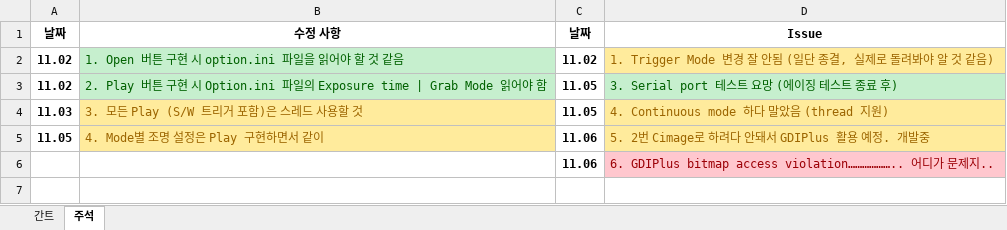
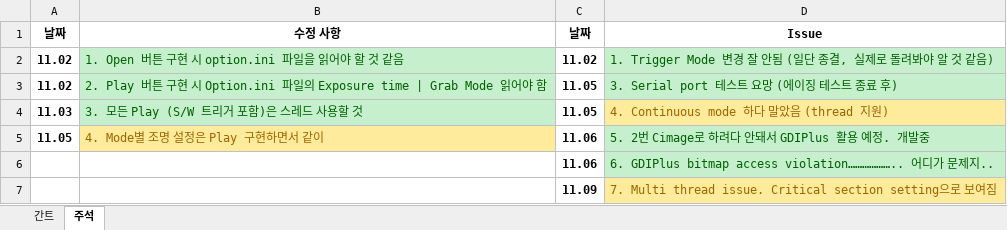
Before and after one commit to HKJang95/small_studio, an Excel workbook: 간트차트 (자동 저장됨).xlsx, sheet 주석, drawn as a sheet; values as stored, in another font and other column widths than the file's, no borders; the diff names each change by its address in the sheet, - before the commit and + after, or states it on an @@ line.

Commit message:
thread debug mode

```diff
--- a/간트차트 (자동 저장됨).xlsx (sheet 주석)
+++ b/간트차트 (자동 저장됨).xlsx (sheet 주석)
@@ D2 fill: #FFEB9C → #C6EFCE, text colour: #9C6500 → #006100 @@
@@ B4 fill: #FFEB9C → #C6EFCE, text colour: #9C6500 → #006100 @@
@@ D5 fill: #FFEB9C → #C6EFCE, text colour: #9C6500 → #006100 @@
@@ D6 fill: #FFC7CE → #C6EFCE, text colour: #9C0006 → #006100 @@
+row 7:  |  | 11.09 | 7. Multi thread issue. Critical section setting으로 보여짐
```
Also changed, not shown: 6 other files.
